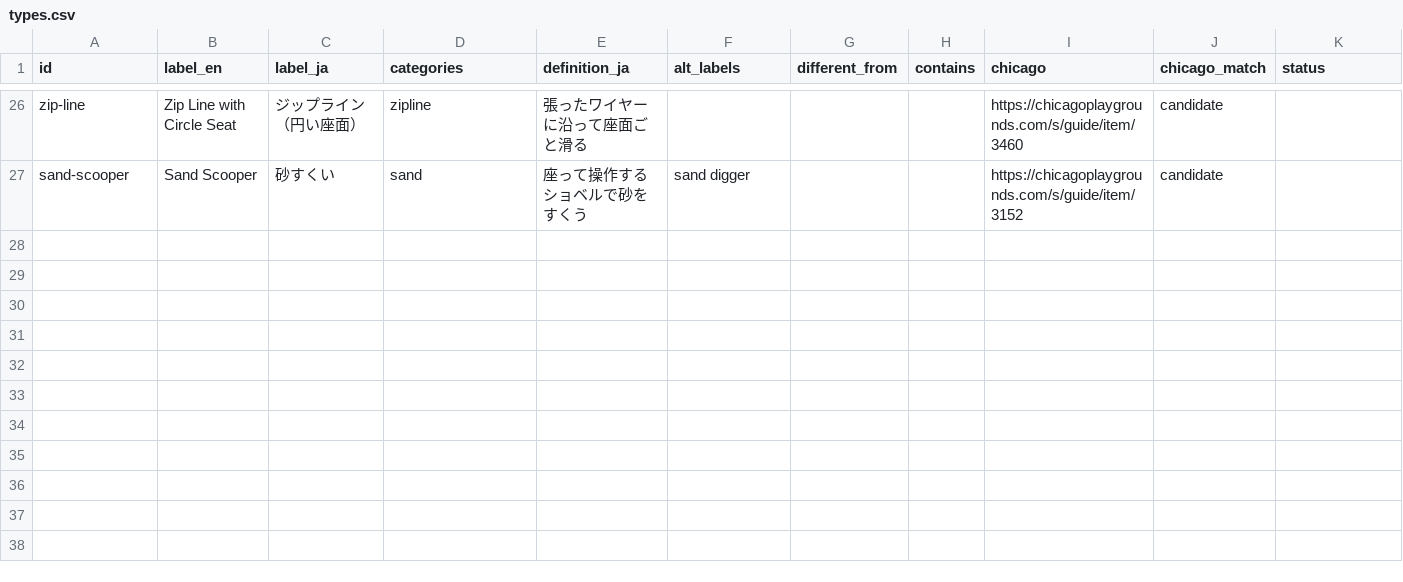
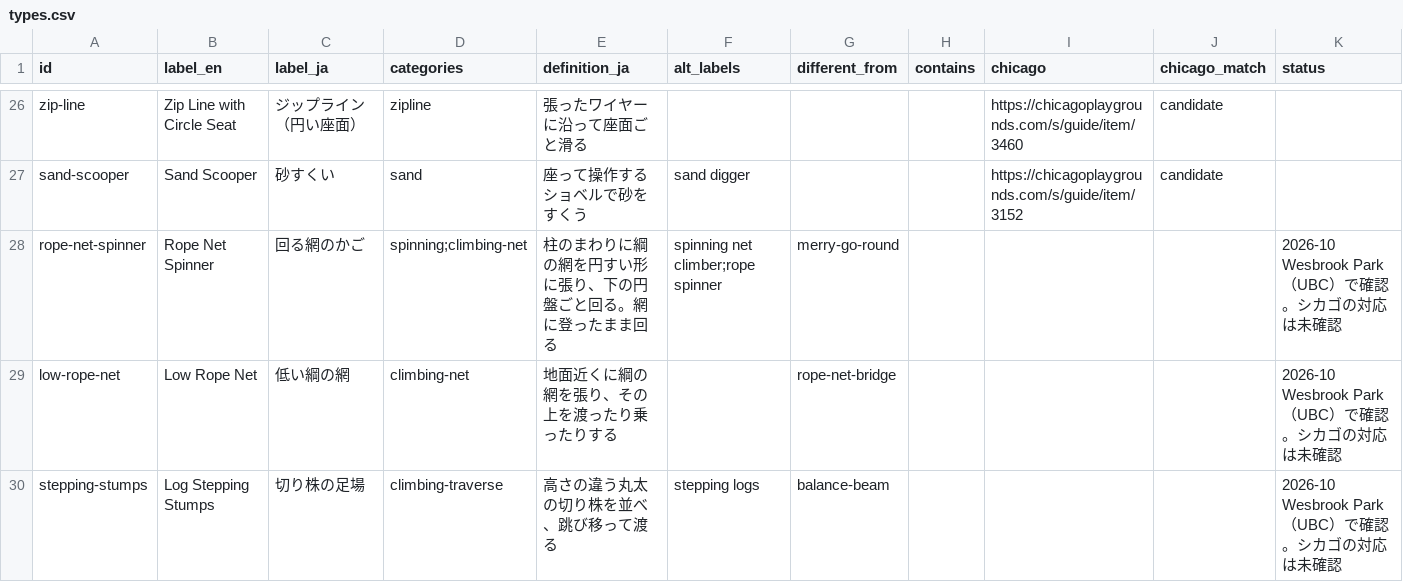
Before and after one commit to nakamura196/playgrounds, a CSV file: site/_data/vocab/types.csv, drawn as a sheet; only a part is shown, gaps mark what is left out; the diff names each change by its address in the sheet, - before the commit and + after, or states it on an @@ line.

Commit message:
Add Wesbrook Park (UBC) from the first survey: Commons photos, IIIF manifest, 3 equipment terms, home hero image

```diff
--- a/site/_data/vocab/types.csv
+++ b/site/_data/vocab/types.csv
+row 28: rope-net-spinner | Rope Net Spinner | 回る網のかご | spinning;climbing-net | 柱のまわりに綱の網を円すい形に張り、下の円盤ごと回る。網に登ったまま回る | spinning net climber;rope spinner | merry-go-round |  |  |  | 2026-10 Wesbrook Park（UBC）で確認。シカゴの対応は未確認
+row 29: low-rope-net | Low Rope Net | 低い綱の網 | climbing-net | 地面近くに綱の網を張り、その上を渡ったり乗ったりする |  | rope-net-bridge |  |  |  | 2026-10 Wesbrook Park（UBC）で確認。シカゴの対応は未確認
+row 30: stepping-stumps | Log Stepping Stumps | 切り株の足場 | climbing-traverse | 高さの違う丸太の切り株を並べ、跳び移って渡る | stepping logs | balance-beam |  |  |  | 2026-10 Wesbrook Park（UBC）で確認。シカゴの対応は未確認
```
Also changed, not shown: site/_data/config-metadata.csv, vocab/types.csv, 17 other files.
